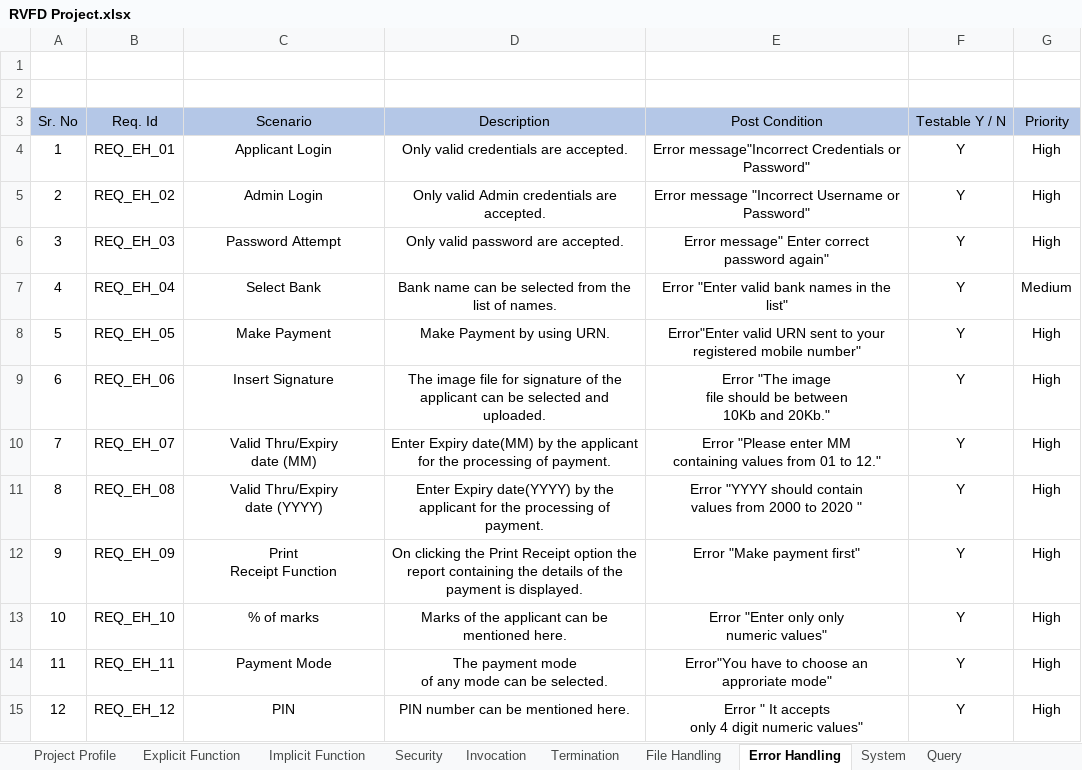
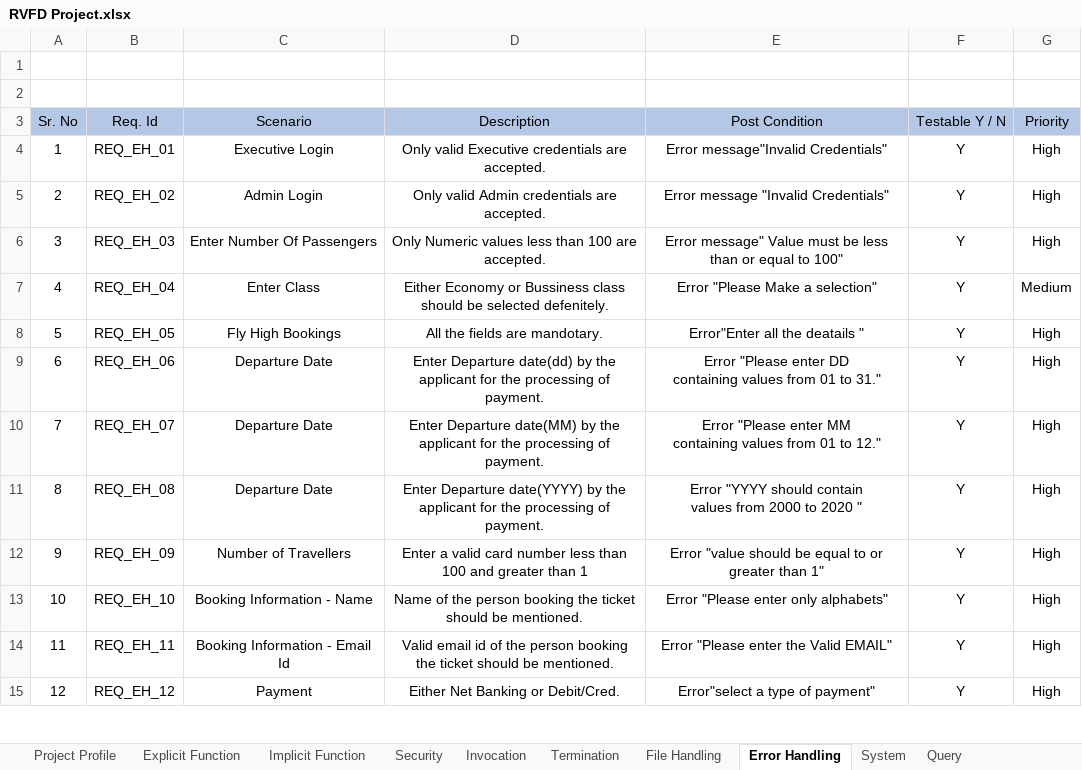
Before and after one commit to KvsGanesh/mini-project, an Excel workbook: RVFD Project.xlsx, sheet Error Handling, drawn as a sheet; only a part is shown; values as stored, in another font and other column widths than the file's, no borders; ↵ is a line break in a cell; the diff covers the shown part only; the diff names each change by its address in the sheet, - before the commit and + after, or states it on an @@ line.

Commit message:
Add files via upload

```diff
--- a/RVFD Project.xlsx (sheet Error Handling)
+++ b/RVFD Project.xlsx (sheet Error Handling)
-C4 (Scenario): Applicant Login
+C4 (Scenario): Executive Login
-D4 (Description): Only valid credentials are accepted.
+D4 (Description): Only valid Executive credentials are accepted.
-E4 (Post Condition): Error message"Incorrect Credentials or Password"
+E4 (Post Condition): Error message"Invalid Credentials"
-E5 (Post Condition): Error message "Incorrect Username or Password"
+E5 (Post Condition): Error message "Invalid Credentials"
-C6 (Scenario): Password Attempt
+C6 (Scenario): Enter Number Of Passengers
-D6 (Description): Only valid password are accepted.
+D6 (Description): Only Numeric values less than 100 are accepted.
-E6 (Post Condition): Error message" Enter correct password again"
+E6 (Post Condition): Error message" Value must be less than or equal to 100"
-C7 (Scenario): Select Bank
+C7 (Scenario): Enter Class
-D7 (Description): Bank name can be selected from the list of names.
+D7 (Description): Either Economy or Bussiness class should be selected defenitely.
-E7 (Post Condition): Error "Enter valid bank names in the list"
+E7 (Post Condition): Error "Please Make a selection"
-C8 (Scenario): Make Payment
+C8 (Scenario): Fly High Bookings
-D8 (Description): Make Payment by using URN.
+D8 (Description): All the fields are mandotary.
-E8 (Post Condition): Error"Enter valid URN sent to your registered mobile number"
+E8 (Post Condition): Error"Enter all the deatails "
-C9 (Scenario): Insert Signature
+C9 (Scenario): Departure Date
-D9 (Description): The image file for signature of the applicant can be selected and uploaded.
+D9 (Description): Enter Departure date(dd) by the applicant for the processing of payment.
-E9 (Post Condition): Error "The image ↵ file should be between ↵ 10Kb and 20Kb."
+E9 (Post Condition): Error "Please enter DD ↵ containing values from 01 to 31."
-C10 (Scenario): Valid Thru/Expiry ↵ date (MM)
+C10 (Scenario): Departure Date
-D10 (Description): Enter Expiry date(MM) by…
+D10 (Description): Enter Departure date(MM) by…
-C11 (Scenario): Valid Thru/Expiry ↵ date (YYYY)
+C11 (Scenario): Departure Date
-D11 (Description): Enter Expiry date(YYYY) by…
+D11 (Description): Enter Departure date(YYYY) by…
-C12 (Scenario): Print ↵ Receipt Function
+C12 (Scenario): Number of Travellers
-D12 (Description): On clicking the Print Receipt option the report containing the details of the payment is displayed.
+D12 (Description): Enter a valid card number less than 100 and greater than 1
-E12 (Post Condition): Error "Make payment first"
+E12 (Post Condition): Error "value should be equal to or greater than 1"
-C13 (Scenario): % of marks
+C13 (Scenario): Booking Information - Name
-D13 (Description): Marks of the applicant can be mentioned here.
+D13 (Description): Name of the person booking the ticket should be mentioned.
-E13 (Post Condition): Error "Enter only only ↵ numeric values"
+E13 (Post Condition): Error "Please enter only alphabets"
-C14 (Scenario): Payment Mode
+C14 (Scenario): Booking Information - Email Id
-D14 (Description): The payment mode ↵ of any mode can be selected.
+D14 (Description): Valid email id of the person booking the ticket should be mentioned.
-E14 (Post Condition): Error"You have to choose an approriate mode"
+E14 (Post Condition): Error "Please enter the Valid EMAIL"
-C15 (Scenario): PIN
+C15 (Scenario): Payment
-D15 (Description): PIN number can be mentioned here.
+D15 (Description): Either Net Banking or Debit/Cred.
-E15 (Post Condition): Error " It accepts ↵ only 4 digit numeric values"
+E15 (Post Condition): Error"select a type of payment"
```
Also changed, not shown: 2 removed rows and 21 edited cells elsewhere in this sheet, sheet Security, sheet Explicit Function, sheet System, sheet Implicit Function, sheet Termination, sheet Query, 2 more sheets.
